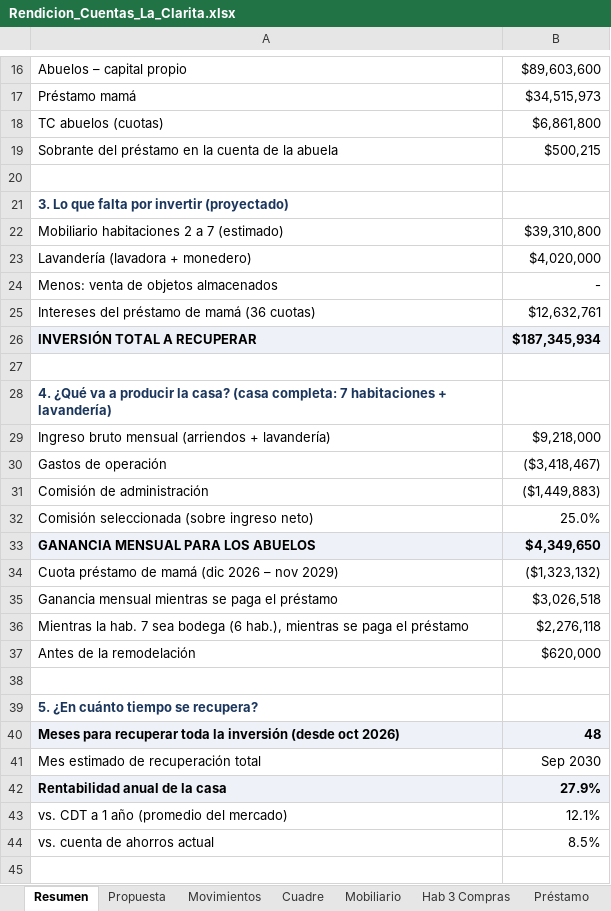
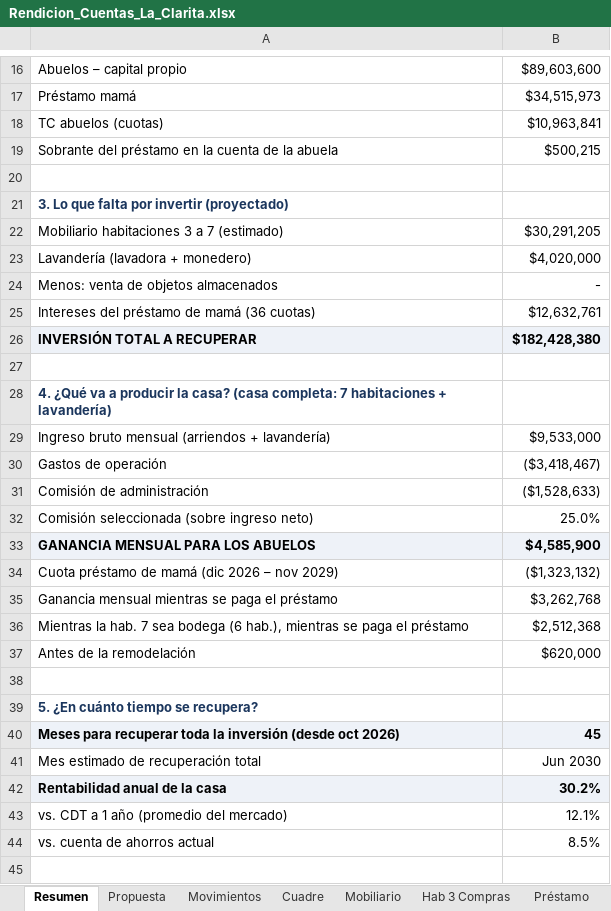
Before and after one commit to FelipeFQ/proyecto-de-vida, an Excel workbook: finanzas/clarita/Rendicion_Cuentas_La_Clarita.xlsx, sheet Resumen, drawn as a sheet; only a part is shown, gaps mark what is left out; values as stored, in another font and other column widths than the file's, no borders; removed rows and columns are numbered as before the commit, all else as after; the diff covers the shown part only; the diff names each change by its address in the sheet, - before the commit and + after, or states it on an @@ line.

```diff
--- a/finanzas/clarita/Rendicion_Cuentas_La_Clarita.xlsx (sheet Resumen)
+++ b/finanzas/clarita/Rendicion_Cuentas_La_Clarita.xlsx (sheet Resumen)
-B18: $6,861,800
+B18: $10,963,841
-row 22: Mobiliario habitaciones 2 a 7 (estimado) | $39,310,800
+row 22: Mobiliario habitaciones 3 a 7 (estimado) | $30,291,205
-B26: $187,345,934
+B26: $182,428,380
-B29: $9,218,000
+B29: $9,533,000
-B31: ($1,449,883)
+B31: ($1,528,633)
-B33: $4,349,650
+B33: $4,585,900
-B35: $3,026,518
+B35: $3,262,768
-B36: $2,276,118
+B36: $2,512,368
-B40: 48
+B40: 45
-B41: Sep 2030
+B41: Jun 2030
-B42: 27.9%
+B42: 30.2%
```
Also changed, not shown: 4 edited cells elsewhere in this sheet, sheet Flujo Proyectado, sheet Escenarios, sheet Mobiliario, sheet Hab 3 Compras, sheet Registro Mensual, sheet Comparación, 5 more sheets, formulas that keep their value.
